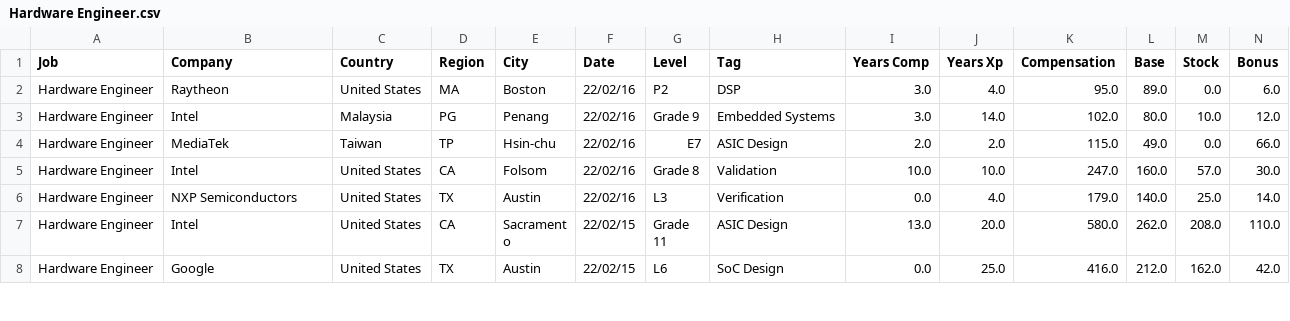
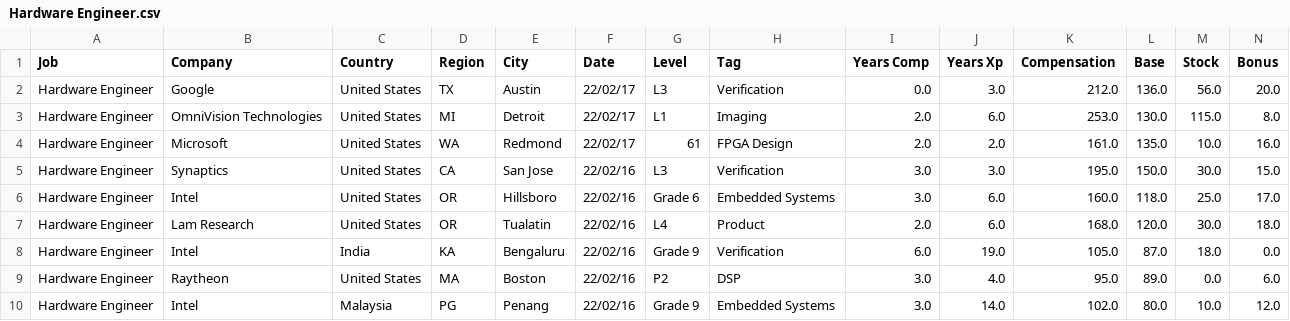
Before and after one commit to afruoy/scraper-levels.fyi, a CSV file: db/Hardware Engineer.csv, drawn as a sheet; only a part is shown; the shorter side is filled out with more unchanged rows; rows hold the shown columns only; the diff names each change by its address in the sheet, - before the commit and + after, or states it on an @@ line.

```diff
--- a/db/Hardware Engineer.csv
+++ b/db/Hardware Engineer.csv
+row 2: Hardware Engineer | Google | United States | TX | Austin | 22/02/17 | L3 | Verification | 0.0 | 3.0 | 212.0 | 136.0 | 56.0 | 20.0
+row 3: Hardware Engineer | OmniVision Technologies | United States | MI | Detroit | 22/02/17 | L1 | Imaging | 2.0 | 6.0 | 253.0 | 130.0 | 115.0 | 8.0
+row 4: Hardware Engineer | Microsoft | United States | WA | Redmond | 22/02/17 | 61 | FPGA Design | 2.0 | 2.0 | 161.0 | 135.0 | 10.0 | 16.0
+row 5: Hardware Engineer | Synaptics | United States | CA | San Jose | 22/02/16 | L3 | Verification | 3.0 | 3.0 | 195.0 | 150.0 | 30.0 | 15.0
+row 6: Hardware Engineer | Intel | United States | OR | Hillsboro | 22/02/16 | Grade 6 | Embedded Systems | 3.0 | 6.0 | 160.0 | 118.0 | 25.0 | 17.0
+row 7: Hardware Engineer | Lam Research | United States | OR | Tualatin | 22/02/16 | L4 | Product | 2.0 | 6.0 | 168.0 | 120.0 | 30.0 | 18.0
+row 8: Hardware Engineer | Intel | India | KA | Bengaluru | 22/02/16 | Grade 9 | Verification | 6.0 | 19.0 | 105.0 | 87.0 | 18.0 | 0.0
```
Also changed, not shown: db/Business Analyst.csv, db/Management Consultant.csv, 10 other files.
